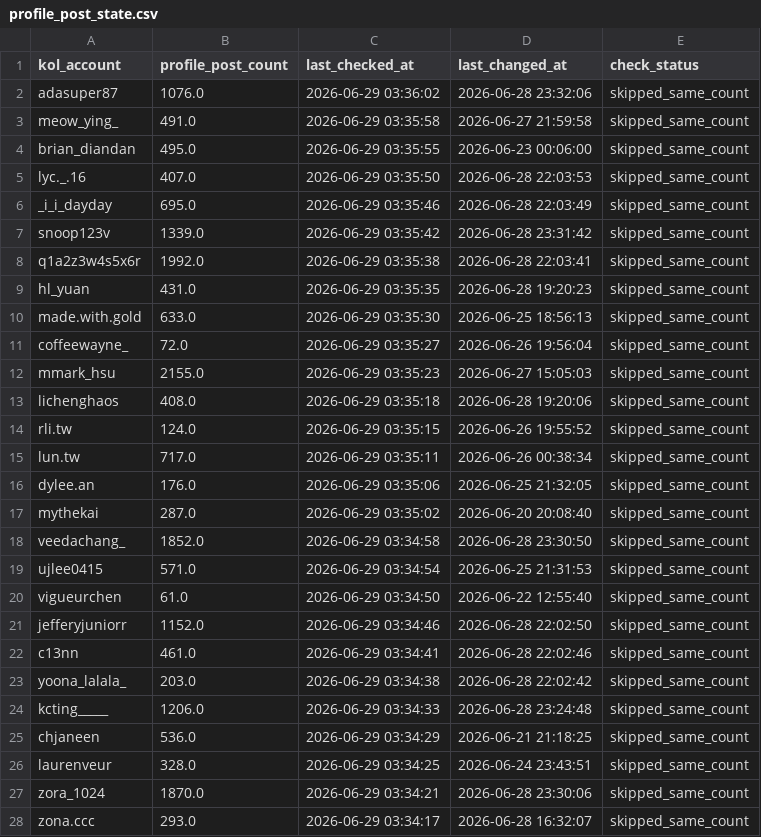
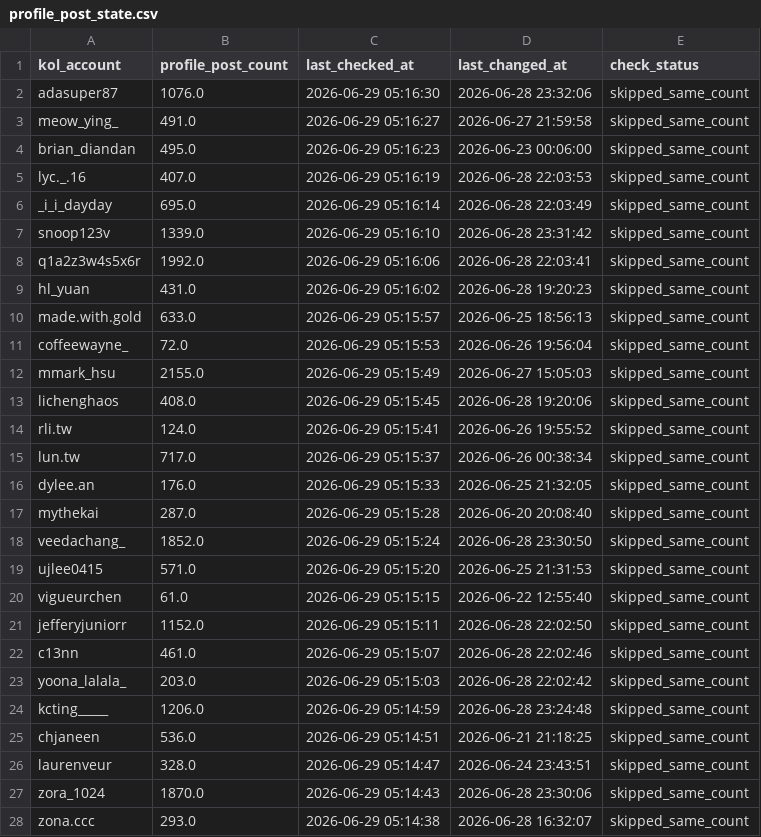
Before and after one commit to sabina-lu/reels-scraping, a CSV file: data/profile_post_state.csv, drawn as a sheet; only a part is shown; the diff covers the shown part only.

```diff
--- a/data/profile_post_state.csv
+++ b/data/profile_post_state.csv
@@ -1,28 +1,28 @@
 kol_account,profile_post_count,last_checked_at,last_changed_at,check_status
-adasuper87,1076.0,2026-06-29 03:36:02,2026-06-28 23:32:06,skipped_same_count
-meow_ying_,491.0,2026-06-29 03:35:58,2026-06-27 21:59:58,skipped_same_count
-brian_diandan,495.0,2026-06-29 03:35:55,2026-06-23 00:06:00,skipped_same_count
-lyc._.16,407.0,2026-06-29 03:35:50,2026-06-28 22:03:53,skipped_same_count
-_i_i_dayday,695.0,2026-06-29 03:35:46,2026-06-28 22:03:49,skipped_same_count
-snoop123v,1339.0,2026-06-29 03:35:42,2026-06-28 23:31:42,skipped_same_count
-q1a2z3w4s5x6r,1992.0,2026-06-29 03:35:38,2026-06-28 22:03:41,skipped_same_count
-hl_yuan,431.0,2026-06-29 03:35:35,2026-06-28 19:20:23,skipped_same_count
-made.with.gold,633.0,2026-06-29 03:35:30,2026-06-25 18:56:13,skipped_same_count
-coffeewayne_,72.0,2026-06-29 03:35:27,2026-06-26 19:56:04,skipped_same_count
-mmark_hsu,2155.0,2026-06-29 03:35:23,2026-06-27 15:05:03,skipped_same_count
-lichenghaos,408.0,2026-06-29 03:35:18,2026-06-28 19:20:06,skipped_same_count
-rli.tw,124.0,2026-06-29 03:35:15,2026-06-26 19:55:52,skipped_same_count
-lun.tw,717.0,2026-06-29 03:35:11,2026-06-26 00:38:34,skipped_same_count
-dylee.an,176.0,2026-06-29 03:35:06,2026-06-25 21:32:05,skipped_same_count
-mythekai,287.0,2026-06-29 03:35:02,2026-06-20 20:08:40,skipped_same_count
-veedachang_,1852.0,2026-06-29 03:34:58,2026-06-28 23:30:50,skipped_same_count
-ujlee0415,571.0,2026-06-29 03:34:54,2026-06-25 21:31:53,skipped_same_count
-vigueurchen,61.0,2026-06-29 03:34:50,2026-06-22 12:55:40,skipped_same_count
-jefferyjuniorr,1152.0,2026-06-29 03:34:46,2026-06-28 22:02:50,skipped_same_count
-c13nn,461.0,2026-06-29 03:34:41,2026-06-28 22:02:46,skipped_same_count
-yoona_lalala_,203.0,2026-06-29 03:34:38,2026-06-28 22:02:42,skipped_same_count
-kcting_____,1206.0,2026-06-29 03:34:33,2026-06-28 23:24:48,skipped_same_count
-chjaneen,536.0,2026-06-29 03:34:29,2026-06-21 21:18:25,skipped_same_count
-laurenveur,328.0,2026-06-29 03:34:25,2026-06-24 23:43:51,skipped_same_count
-zora_1024,1870.0,2026-06-29 03:34:21,2026-06-28 23:30:06,skipped_same_count
-zona.ccc,293.0,2026-06-29 03:34:17,2026-06-28 16:32:07,skipped_same_count
+adasuper87,1076.0,2026-06-29 05:16:30,2026-06-28 23:32:06,skipped_same_count
+meow_ying_,491.0,2026-06-29 05:16:27,2026-06-27 21:59:58,skipped_same_count
+brian_diandan,495.0,2026-06-29 05:16:23,2026-06-23 00:06:00,skipped_same_count
+lyc._.16,407.0,2026-06-29 05:16:19,2026-06-28 22:03:53,skipped_same_count
+_i_i_dayday,695.0,2026-06-29 05:16:14,2026-06-28 22:03:49,skipped_same_count
+snoop123v,1339.0,2026-06-29 05:16:10,2026-06-28 23:31:42,skipped_same_count
+q1a2z3w4s5x6r,1992.0,2026-06-29 05:16:06,2026-06-28 22:03:41,skipped_same_count
+hl_yuan,431.0,2026-06-29 05:16:02,2026-06-28 19:20:23,skipped_same_count
+made.with.gold,633.0,2026-06-29 05:15:57,2026-06-25 18:56:13,skipped_same_count
+coffeewayne_,72.0,2026-06-29 05:15:53,2026-06-26 19:56:04,skipped_same_count
+mmark_hsu,2155.0,2026-06-29 05:15:49,2026-06-27 15:05:03,skipped_same_count
+lichenghaos,408.0,2026-06-29 05:15:45,2026-06-28 19:20:06,skipped_same_count
+rli.tw,124.0,2026-06-29 05:15:41,2026-06-26 19:55:52,skipped_same_count
+lun.tw,717.0,2026-06-29 05:15:37,2026-06-26 00:38:34,skipped_same_count
+dylee.an,176.0,2026-06-29 05:15:33,2026-06-25 21:32:05,skipped_same_count
+mythekai,287.0,2026-06-29 05:15:28,2026-06-20 20:08:40,skipped_same_count
+veedachang_,1852.0,2026-06-29 05:15:24,2026-06-28 23:30:50,skipped_same_count
+ujlee0415,571.0,2026-06-29 05:15:20,2026-06-25 21:31:53,skipped_same_count
+vigueurchen,61.0,2026-06-29 05:15:15,2026-06-22 12:55:40,skipped_same_count
+jefferyjuniorr,1152.0,2026-06-29 05:15:11,2026-06-28 22:02:50,skipped_same_count
+c13nn,461.0,2026-06-29 05:15:07,2026-06-28 22:02:46,skipped_same_count
+yoona_lalala_,203.0,2026-06-29 05:15:03,2026-06-28 22:02:42,skipped_same_count
+kcting_____,1206.0,2026-06-29 05:14:59,2026-06-28 23:24:48,skipped_same_count
+chjaneen,536.0,2026-06-29 05:14:51,2026-06-21 21:18:25,skipped_same_count
+laurenveur,328.0,2026-06-29 05:14:47,2026-06-24 23:43:51,skipped_same_count
+zora_1024,1870.0,2026-06-29 05:14:43,2026-06-28 23:30:06,skipped_same_count
+zona.ccc,293.0,2026-06-29 05:14:38,2026-06-28 16:32:07,skipped_same_count
```
Also changed, not shown: 124 edited cells elsewhere in this file.
